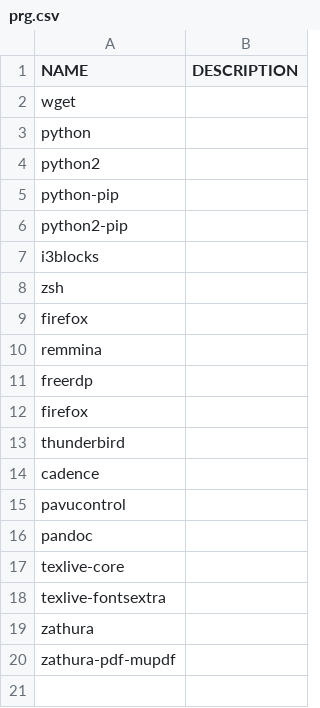
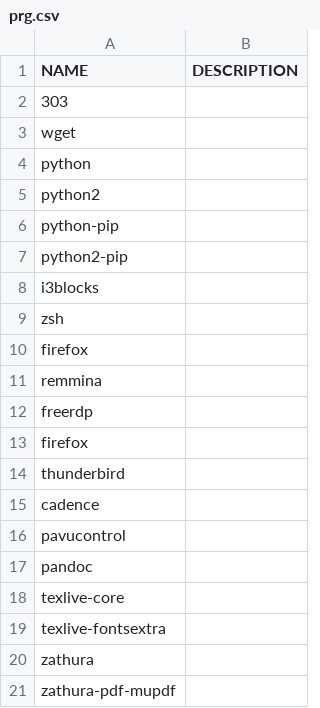
Before and after one commit to ljurk/init, a CSV file: prg.csv, drawn as a sheet.

Commit message:
only one more test

```diff
--- a/prg.csv
+++ b/prg.csv
@@ -1,2 +1,3 @@
 NAME;DESCRIPTION
+303;
 wget;
```
